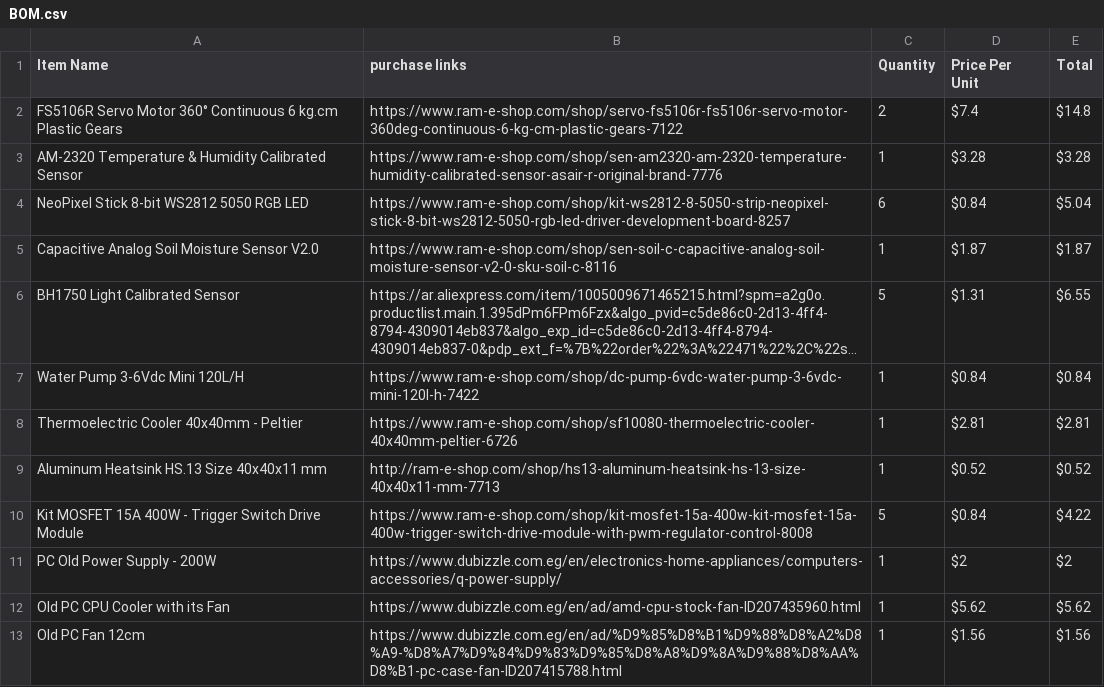
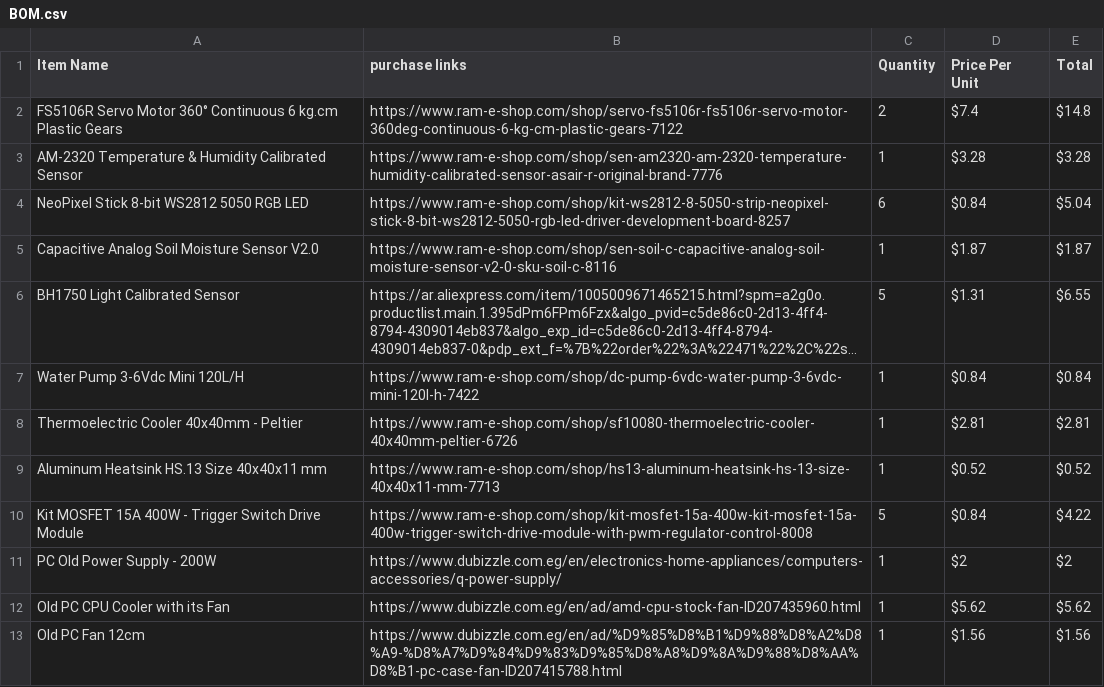
Before and after one commit to Nadoooor/Eruca-Sync, a CSV file: BOM.csv, drawn as a sheet; only a part is shown; long unchanged cells end in ….

Commit message:
Update URL for Aluminum Heatsink product

```diff
--- a/BOM.csv
+++ b/BOM.csv
@@ -8,3 +8,3 @@
 "Thermoelectric Cooler 40x40mm - Peltier","https://www.ram-e-shop.com/shop/sf10080-thermoelectric-cooler-40x40mm-peltier-6726",1,"$2.81","$2.81"
-"Aluminum Heatsink HS.13 Size 40x40x11 mm","http://ram-e-shop.com/shop/hs13-aluminum-heatsink-hs-13-size-40x40x11-mm-7713",1,"$0.52","$0.52"
+"Aluminum Heatsink HS.13 Size 40x40x11 mm","https://www.ram-e-shop.com/shop/hs13-aluminum-heatsink-hs-13-size-40x40x11-mm-7713",1,"$0.52","$0.52"
 "Kit MOSFET 15A 400W - Trigger Switch Drive Module","https://www.ram-e-shop.com/shop/kit-mosfet-15a-400w-kit-mosfet-15a-400w-trigger-switch-drive-module-with-pwm-regulator-control-8008",5,"$0.84","$4.22"
```
